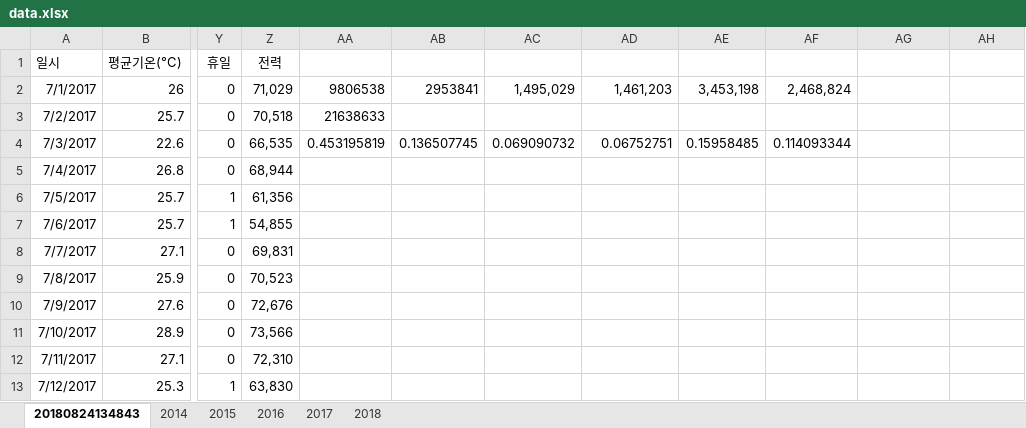
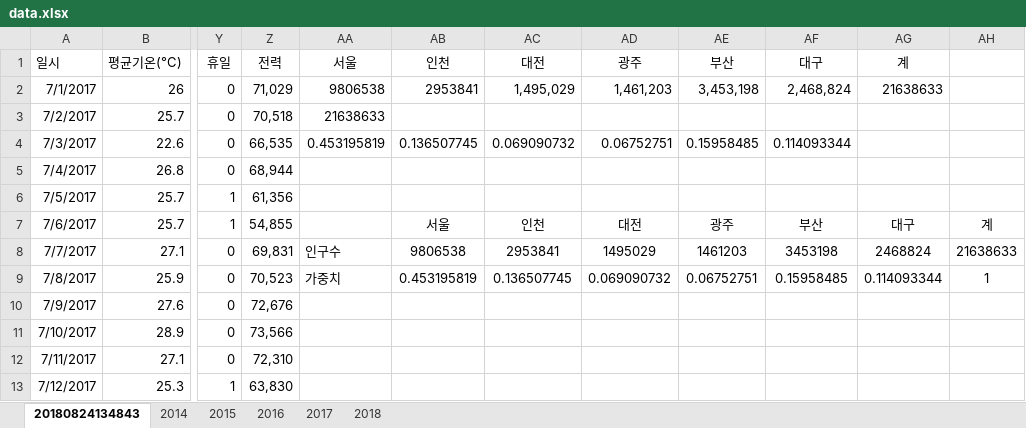
Before and after one commit to yzoo1008/Paper_Energy, an Excel workbook: data.xlsx, sheet 20180824134843, drawn as a sheet; only a part is shown, gaps mark what is left out; values as stored, in another font and other column widths than the file's, no borders; the diff names each change by its address in the sheet, - before the commit and + after, or states it on an @@ line.

```diff
--- a/data.xlsx (sheet 20180824134843)
+++ b/data.xlsx (sheet 20180824134843)
-AA1: (empty)
+AA1: 서울
-AB1: (empty)
+AB1: 인천
-AC1: (empty)
+AC1: 대전
-AD1: (empty)
+AD1: 광주
-AE1: (empty)
+AE1: 부산
-AF1: (empty)
+AF1: 대구
-AG1: (empty)
+AG1: 계
-AG2 (계): (empty)
+AG2 (계): 21638633
-AB7 (인천): (empty)
+AB7 (인천): 서울
-AC7 (대전): (empty)
+AC7 (대전): 인천
-AD7 (광주): (empty)
+AD7 (광주): 대전
-AE7 (부산): (empty)
+AE7 (부산): 광주
-AF7 (대구): (empty)
+AF7 (대구): 부산
-AG7 (계): (empty)
+AG7 (계): 대구
-AH7: (empty)
+AH7: 계
-AA8 (서울): (empty)
+AA8 (서울): 인구수
-AB8 (인천): (empty)
+AB8 (인천): 9806538
-AC8 (대전): (empty)
+AC8 (대전): 2953841
-AD8 (광주): (empty)
+AD8 (광주): 1495029
-AE8 (부산): (empty)
+AE8 (부산): 1461203
-AF8 (대구): (empty)
+AF8 (대구): 3453198
-AG8 (계): (empty)
+AG8 (계): 2468824
-AH8: (empty)
+AH8: 21638633
-AA9 (서울): (empty)
+AA9 (서울): 가중치
-AB9 (인천): (empty)
+AB9 (인천): 0.453195819
-AC9 (대전): (empty)
+AC9 (대전): 0.136507745
-AD9 (광주): (empty)
+AD9 (광주): 0.069090732
-AE9 (부산): (empty)
+AE9 (부산): 0.06752751
-AF9 (대구): (empty)
+AF9 (대구): 0.15958485
-AG9 (계): (empty)
+AG9 (계): 0.114093344
-AH9: (empty)
+AH9: 1
```
Also changed, not shown: score.xlsx, 4 other files.
